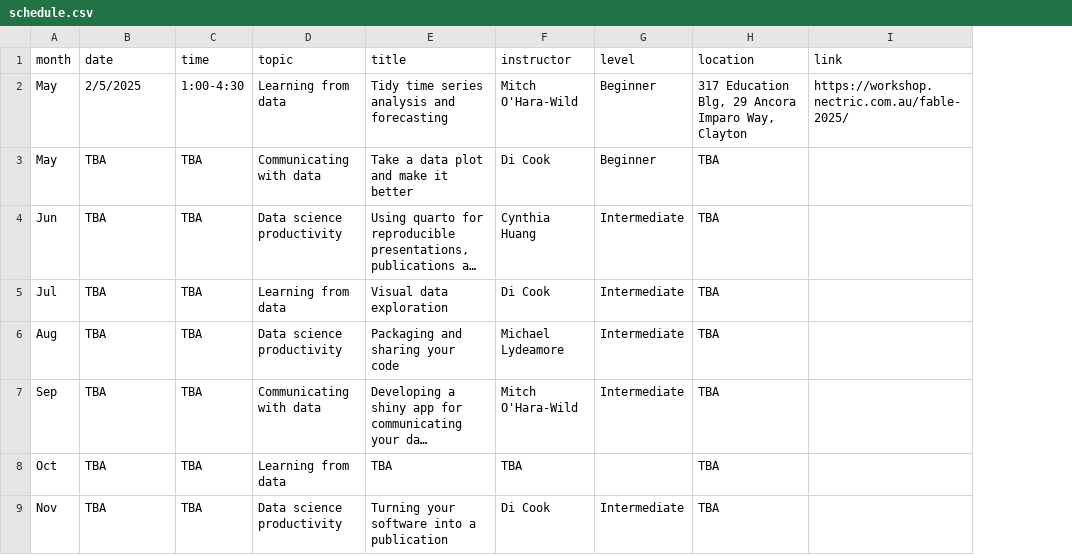
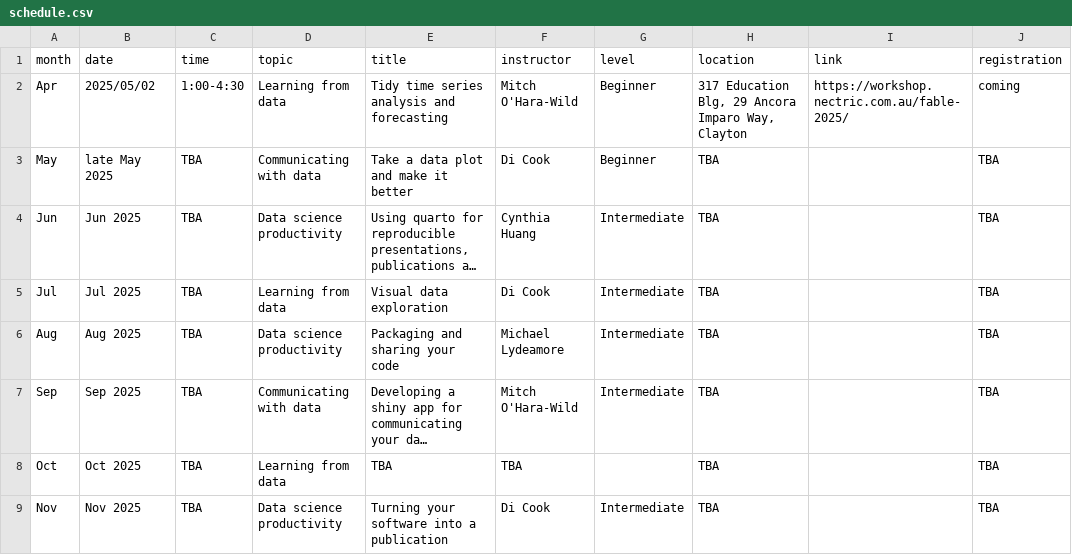
Before and after one commit to numbats/numbats-quarto-website, a CSV file: workshops/schedule.csv, drawn as a sheet; long unchanged cells end in …; the diff names each change by its address in the sheet, - before the commit and + after, or states it on an @@ line.

Commit message:
date formatting and registration column

```diff
--- a/workshops/schedule.csv
+++ b/workshops/schedule.csv
+column J (registration), rows 2-9: coming | TBA | TBA | TBA | TBA | TBA | TBA | TBA
-A2 (month): May
+A2 (month): Apr
-B2 (date): 2/5/2025
+B2 (date): 2025/05/02
-B3 (date): TBA
+B3 (date): late May 2025
-B4 (date): TBA
+B4 (date): Jun 2025
-B5 (date): TBA
+B5 (date): Jul 2025
-B6 (date): TBA
+B6 (date): Aug 2025
-B7 (date): TBA
+B7 (date): Sep 2025
-B8 (date): TBA
+B8 (date): Oct 2025
-B9 (date): TBA
+B9 (date): Nov 2025
```
Also changed, not shown: 2 other files.
